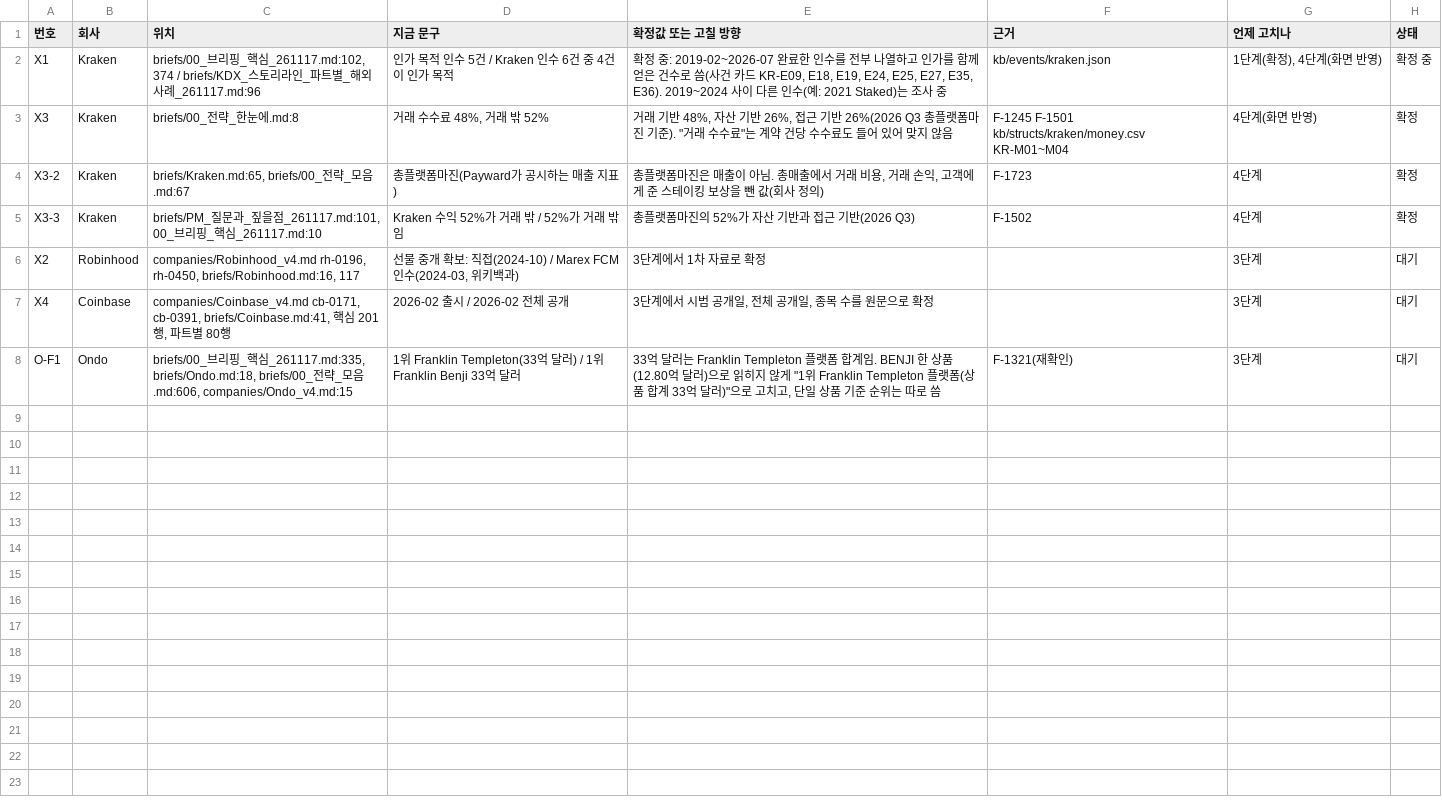
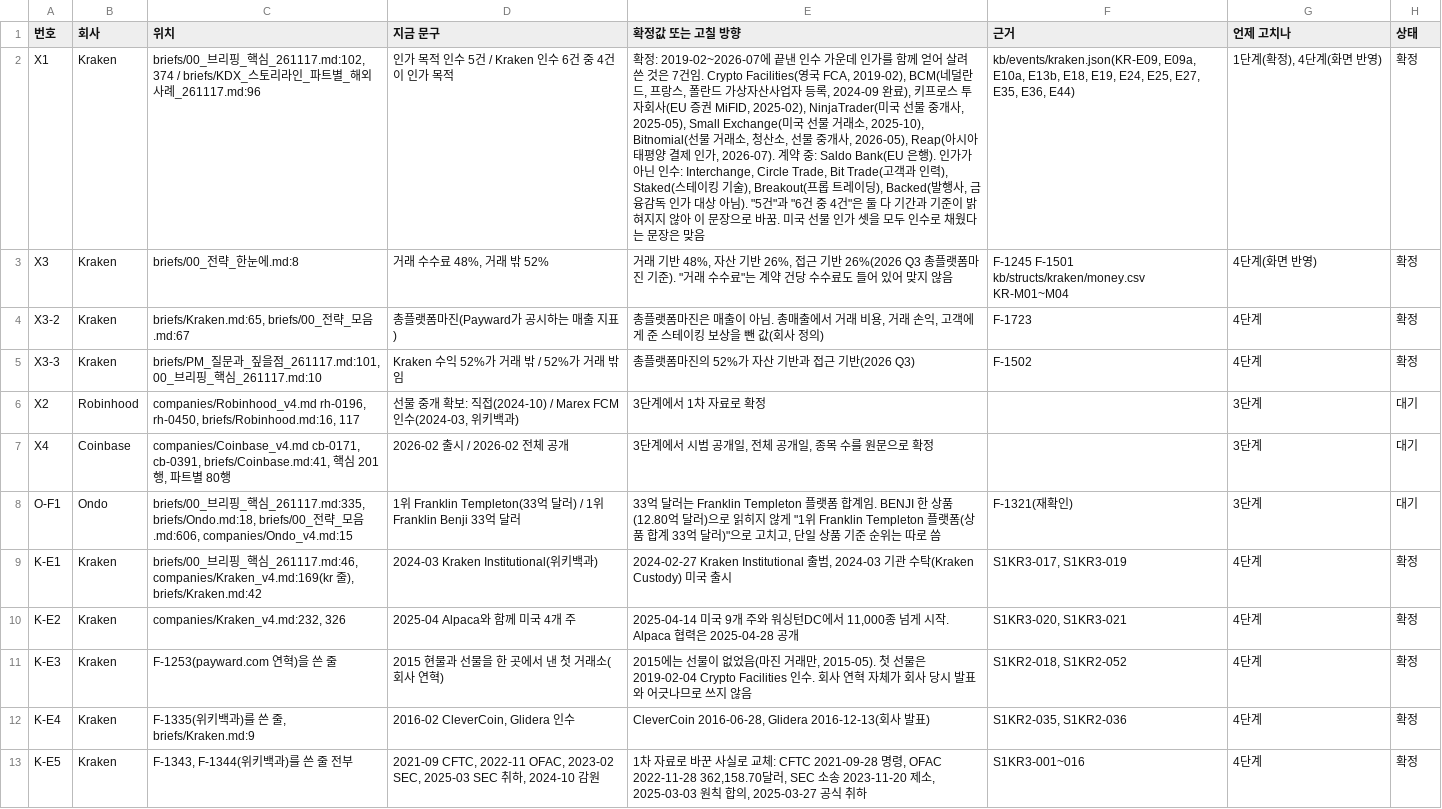
Before and after one commit to Mo-zZaAa/learning_tokens, a CSV file: kb/corrections.csv, drawn as a sheet; the diff names each change by its address in the sheet, - before the commit and + after, or states it on an @@ line.

```diff
--- a/kb/corrections.csv
+++ b/kb/corrections.csv
-E2 (확정값 또는 고칠 방향): 확정 중: 2019-02~2026-07 완료한 인수를 전부 나열하고 인가를 함께 얻은 건수로 씀(사건 카드 KR-E09, E18, E19, E24, E25, E27, E35, E36). 2019~2024 사이 다른 인수(예: 2021 Staked)는 조사 중
+E2 (확정값 또는 고칠 방향): 확정: 2019-02~2026-07에 끝낸 인수 가운데 인가를 함께 얻어 살려 쓴 것은 7건임. Crypto Facilities(영국 FCA, 2019-02), BCM(네덜란드, 프랑스, 폴란드 가상자산사업자 등록, 2024-09 완료), 키프로스 투자회사(EU 증권 MiFID, 2025-02), NinjaTrader(미국 선물 중개사, 2025-05), Small Exchange(미국 선물 거래소, 2025-10), Bitnomial(선물 거래소, 청산소, 선물 중개사, 2026-05), Reap(아시아태평양 결제 인가, 2026-07). 계약 중: Saldo Bank(EU 은행). 인가가 아닌 인수: Interchange, Circle Trade, Bit Trade(고객과 인력), Staked(스테이킹 기술), Breakout(프롭 트레이딩), Backed(발행사, 금융감독 인가 대상 아님). "5건"과 "6건 중 4건"은 둘 다 기간과 기준이 밝혀지지 않아 이 문장으로 바꿈. 미국 선물 인가 셋을 모두 인수로 채웠다는 문장은 맞음
-F2 (근거): kb/events/kraken.json
+F2 (근거): kb/events/kraken.json(KR-E09, E09a, E10a, E13b, E18, E19, E24, E25, E27, E35, E36, E44)
-H2 (상태): 확정 중
+H2 (상태): 확정
+row 9: K-E1 | Kraken | briefs/00_브리핑_핵심_261117.md:46, companies/Kraken_v4.md:169(kr 줄), briefs/Kraken.md:42 | 2024-03 Kraken Institutional(위키백과) | 2024-02-27 Kraken Institutional 출범, 2024-03 기관 수탁(Kraken Custody) 미국 출시 | S1KR3-017, S1KR3-019 | 4단계 | 확정
+row 10: K-E2 | Kraken | companies/Kraken_v4.md:232, 326 | 2025-04 Alpaca와 함께 미국 4개 주 | 2025-04-14 미국 9개 주와 워싱턴DC에서 11,000종 넘게 시작. Alpaca 협력은 2025-04-28 공개 | S1KR3-020, S1KR3-021 | 4단계 | 확정
+row 11: K-E3 | Kraken | F-1253(payward.com 연혁)을 쓴 줄 | 2015 현물과 선물을 한 곳에서 낸 첫 거래소(회사 연혁) | 2015에는 선물이 없었음(마진 거래만, 2015-05). 첫 선물은 2019-02-04 Crypto Facilities 인수. 회사 연혁 자체가 회사 당시 발표와 어긋나므로 쓰지 않음 | S1KR2-018, S1KR2-052 | 4단계 | 확정
+row 12: K-E4 | Kraken | F-1335(위키백과)를 쓴 줄, briefs/Kraken.md:9 | 2016-02 CleverCoin, Glidera 인수 | CleverCoin 2016-06-28, Glidera 2016-12-13(회사 발표) | S1KR2-035, S1KR2-036 | 4단계 | 확정
+row 13: K-E5 | Kraken | F-1343, F-1344(위키백과)를 쓴 줄 전부 | 2021-09 CFTC, 2022-11 OFAC, 2023-02 SEC, 2025-03 SEC 취하, 2024-10 감원 | 1차 자료로 바꾼 사실로 교체: CFTC 2021-09-28 명령, OFAC 2022-11-28 362,158.70달러, SEC 소송 2023-11-20 제소, 2025-03-03 원칙 합의, 2025-03-27 공식 취하 | S1KR3-001~016 | 4단계 | 확정
```
Also changed, not shown: db/_fact_id_map.csv, kb/gaps.csv, 14 other files.
